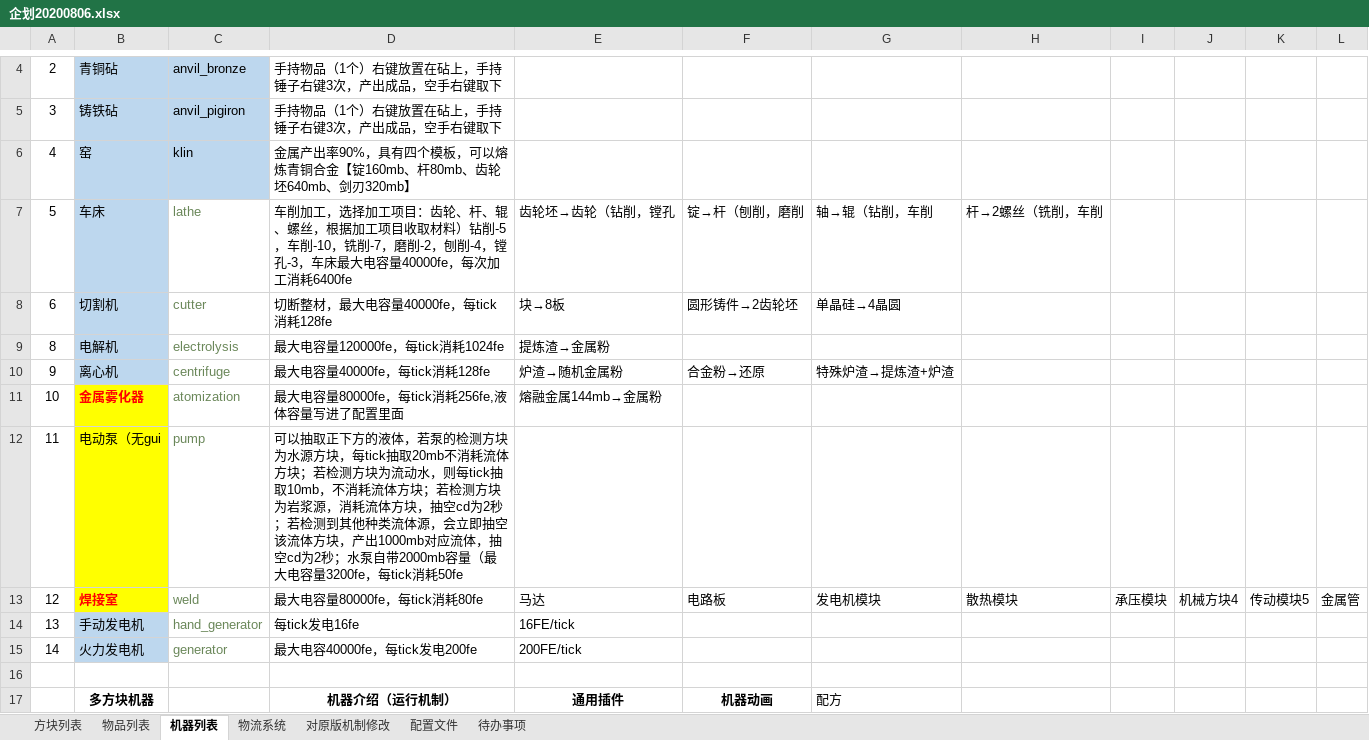
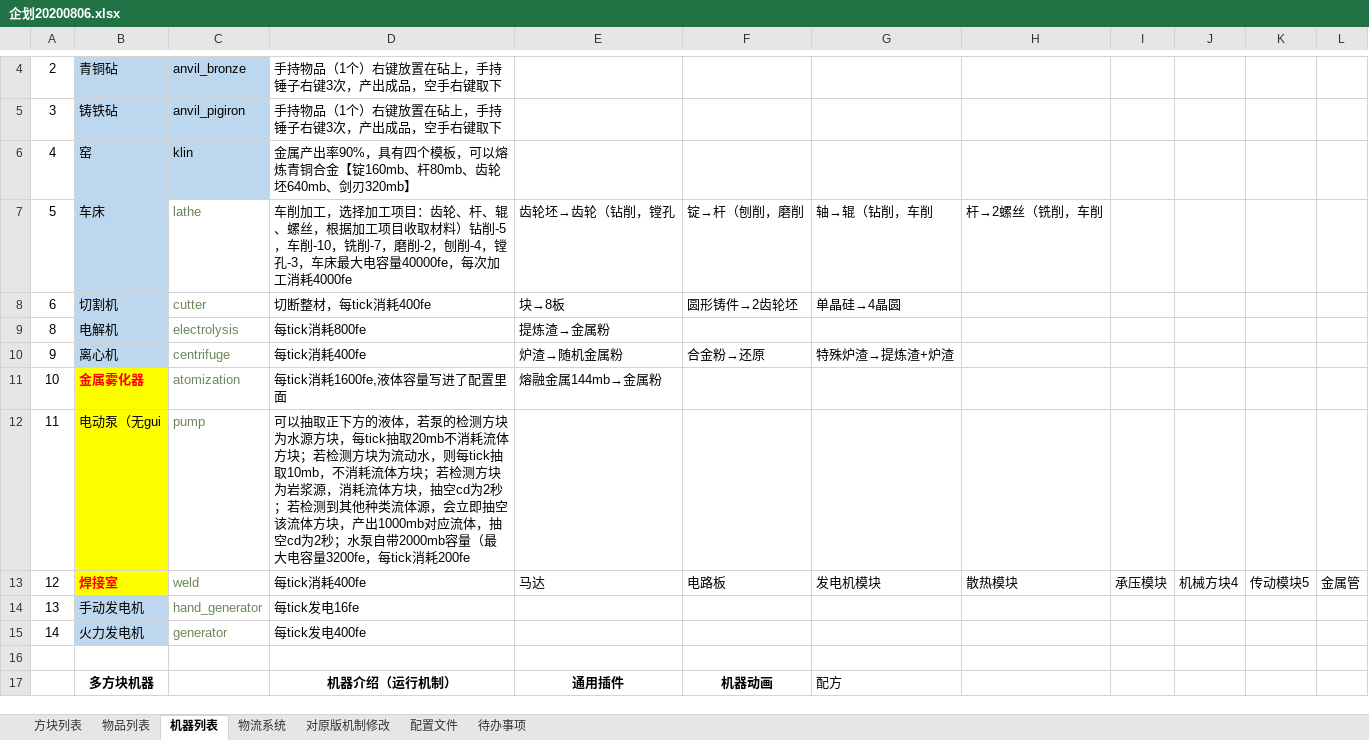
Before and after one commit to M-F-R-F/micro_machinery, an Excel workbook: 参考/资料/企划20200806.xlsx, sheet 机器列表, drawn as a sheet; only a part is shown, gaps mark what is left out; values as stored, in another font and other column widths than the file's, no borders; the diff covers the shown part only; the diff names each change by its address in the sheet, - before the commit and + after, or states it on an @@ line.

Commit message:
更新企划 2022.9.6 20.00

```diff
--- a/参考/资料/企划20200806.xlsx (sheet 机器列表)
+++ b/参考/资料/企划20200806.xlsx (sheet 机器列表)
-D7: …加工消耗6400fe
+D7: …加工消耗4000fe
-D8: 切断整材，最大电容量40000fe，每tick消耗128fe
+D8: 切断整材，每tick消耗400fe
-D9: 最大电容量120000fe，每tick消耗1024fe
+D9: 每tick消耗800fe
-D10: 最大电容量40000fe，每tick消耗128fe
+D10: 每tick消耗400fe
-D11: 最大电容量80000fe，每tick消耗256fe,液体容量写进了配置里面
+D11: 每tick消耗1600fe,液体容量写进了配置里面
-D12: …每tick消耗50fe
+D12: …每tick消耗200fe
-D13: 最大电容量80000fe，每tick消耗80fe
+D13: 每tick消耗400fe
-E14: 16FE/tick
+E14: (empty)
-D15: 最大电容40000fe，每tick发电200fe
+D15: 每tick发电400fe
-E15: 200FE/tick
+E15: (empty)
```
Also changed, not shown: 26 added rows and 10 edited cells elsewhere in this sheet, sheet 物品列表, sheet 方块列表.
